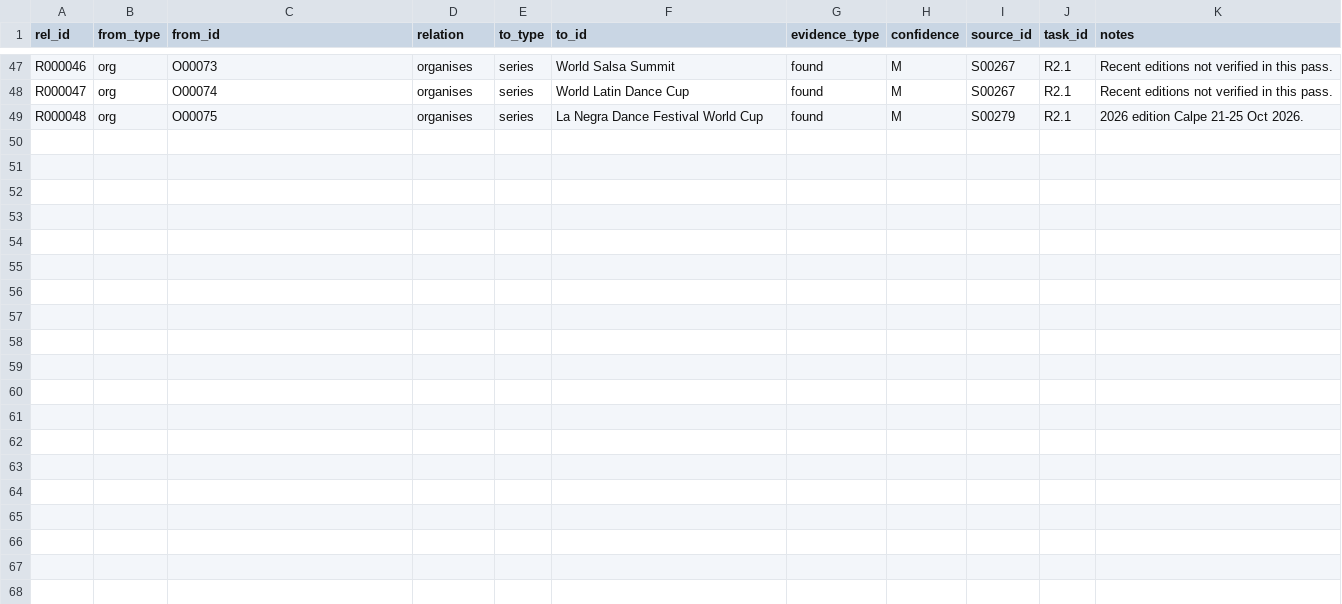
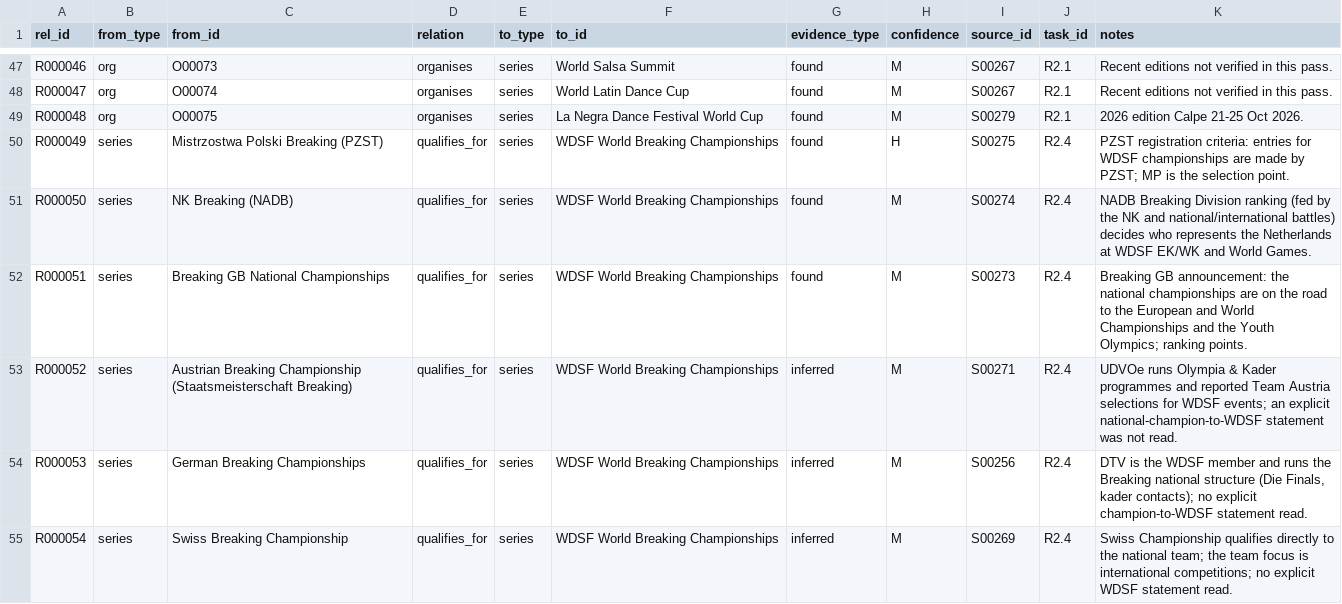
Before and after one commit to campeseleonardo-tech/RB, a CSV file: data/relations.csv, drawn as a sheet; only a part is shown, gaps mark what is left out; the diff covers the shown part only; the diff names each change by its address in the sheet, - before the commit and + after, or states it on an @@ line.

Commit message:
R2.4: 11 relazioni qualifies_for (WDSF, BC One Last Chance, DYS World Final, The Summit) e log scala per 9 paesi x 3 discipline

```diff
--- a/data/relations.csv
+++ b/data/relations.csv
+row 50: R000049 | series | Mistrzostwa Polski Breaking (PZST) | qualifies_for | series | WDSF World Breaking Championships | found | H | S00275 | R2.4 | PZST registration criteria: entries for WDSF championships are made by PZST; MP is the selection point.
+row 51: R000050 | series | NK Breaking (NADB) | qualifies_for | series | WDSF World Breaking Championships | found | M | S00274 | R2.4 | NADB Breaking Division ranking (fed by the NK and national/international battles) decides who represents the Netherlands at WDSF EK/WK and World Games.
+row 52: R000051 | series | Breaking GB National Championships | qualifies_for | series | WDSF World Breaking Championships | found | M | S00273 | R2.4 | Breaking GB announcement: the national championships are on the road to the European and World Championships and the Youth Olympics; ranking points.
+row 53: R000052 | series | Austrian Breaking Championship (Staatsmeisterschaft Breaking) | qualifies_for | series | WDSF World Breaking Championships | inferred | M | S00271 | R2.4 | UDVOe runs Olympia & Kader programmes and reported Team Austria selections for WDSF events; an explicit national-champion-to-WDSF statement was not read.
+row 54: R000053 | series | German Breaking Championships | qualifies_for | series | WDSF World Breaking Championships | inferred | M | S00256 | R2.4 | DTV is the WDSF member and runs the Breaking national structure (Die Finals, kader contacts); no explicit champion-to-WDSF statement read.
+row 55: R000054 | series | Swiss Breaking Championship | qualifies_for | series | WDSF World Breaking Championships | inferred | M | S00269 | R2.4 | Swiss Championship qualifies directly to the national team; the team focus is international competitions; no explicit WDSF statement read.
```
Also changed, not shown: 5 added rows elsewhere in this file, 1 other file.
